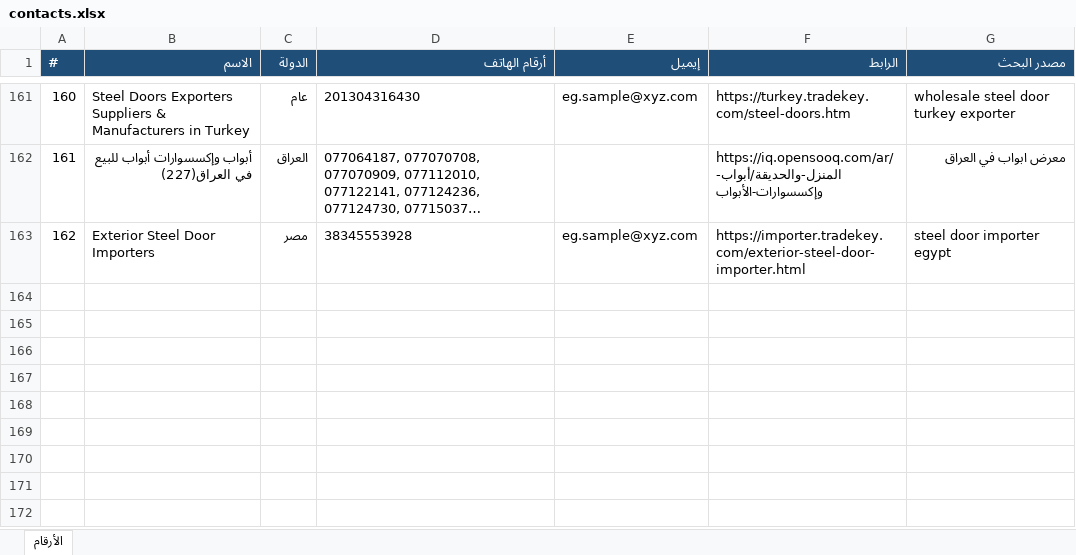
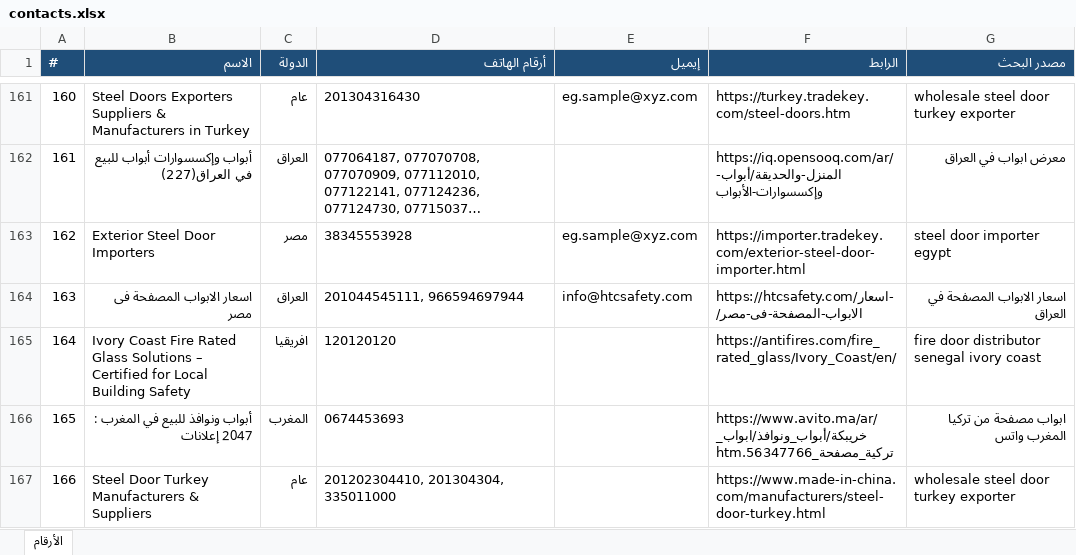
Before and after one commit to mnmtm12-eng/mnmtm12-eng.github.io, an Excel workbook: contacts.xlsx, sheet الأرقام, drawn as a sheet; only a part is shown, gaps mark what is left out; long unchanged cells end in …; values as stored, in another font and other column widths than the file's, no borders; the diff names each change by its address in the sheet, - before the commit and + after, or states it on an @@ line.

```diff
--- a/contacts.xlsx (sheet الأرقام)
+++ b/contacts.xlsx (sheet الأرقام)
+row 164: 163 | اسعار الابواب المصفحة فى مصر | العراق | 201044545111, 966594697944 | info@htcsafety.com | https://htcsafety.com/اسعار-الابواب-المصفحة-فى-مصر/ | اسعار الابواب المصفحة في العراق
+row 165: 164 | Ivory Coast Fire Rated Glass Solutions – Certified for Local Building Safety | افريقيا | 120120120 |  | https://antifires.com/fire_rated_glass/Ivory_Coast/en/ | fire door distributor senegal ivory coast
+row 166: 165 | أبواب ونوافذ للبيع في المغرب : 2047 إعلانات | المغرب | 0674453693 |  | https://www.avito.ma/ar/خريبكة/أبواب_ونوافذ/ابواب_تركية_مصفحة_56347766.htm | ابواب مصفحة من تركيا المغرب واتس
+row 167: 166 | Steel Door Turkey Manufacturers & Suppliers | عام | 201202304410, 201304304, 335011000 |  | https://www.made-in-china.com/manufacturers/steel-door-turkey.html | wholesale steel door turkey exporter
```
Also changed, not shown: 2 other files.
